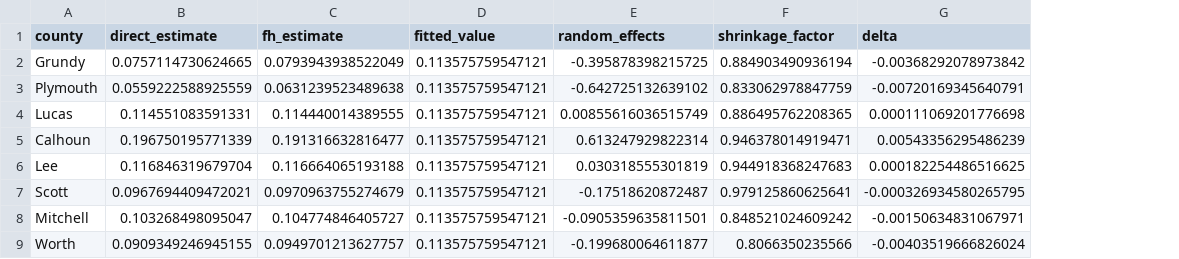
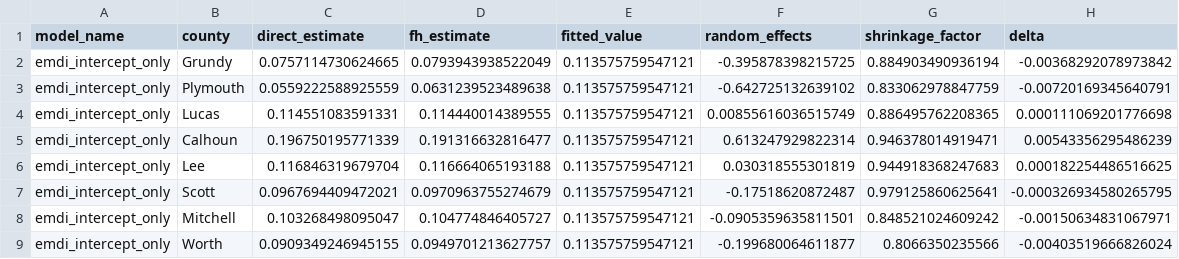
Before and after one commit to brady-lamson/math_5960_masters_capstone, a CSV file: data/model_outputs/emdi_intercept_only.csv, drawn as a sheet; only a part is shown; the diff names each change by its address in the sheet, - before the commit and + after, or states it on an @@ line.

Commit message:
rerun all models post typo fix ages ago

```diff
--- a/data/model_outputs/emdi_intercept_only.csv
+++ b/data/model_outputs/emdi_intercept_only.csv
+column A (model_name), rows 2-9: all emdi_intercept_only
```
Also changed, not shown: data/model_outputs/bayes_factor.csv, 16 other files.
